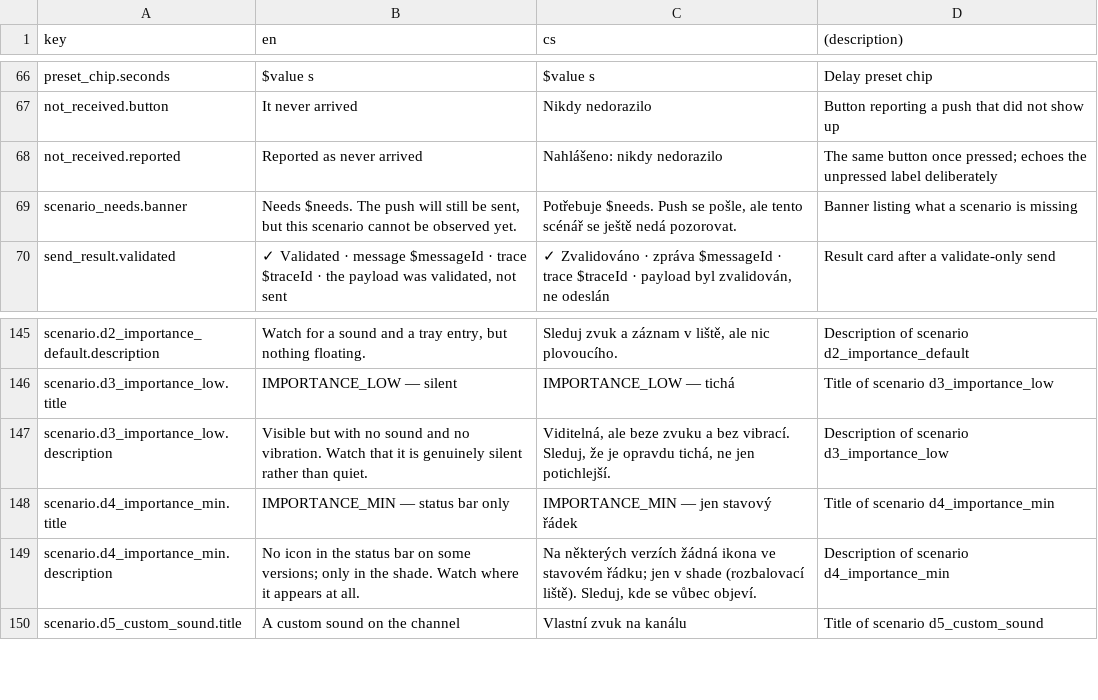
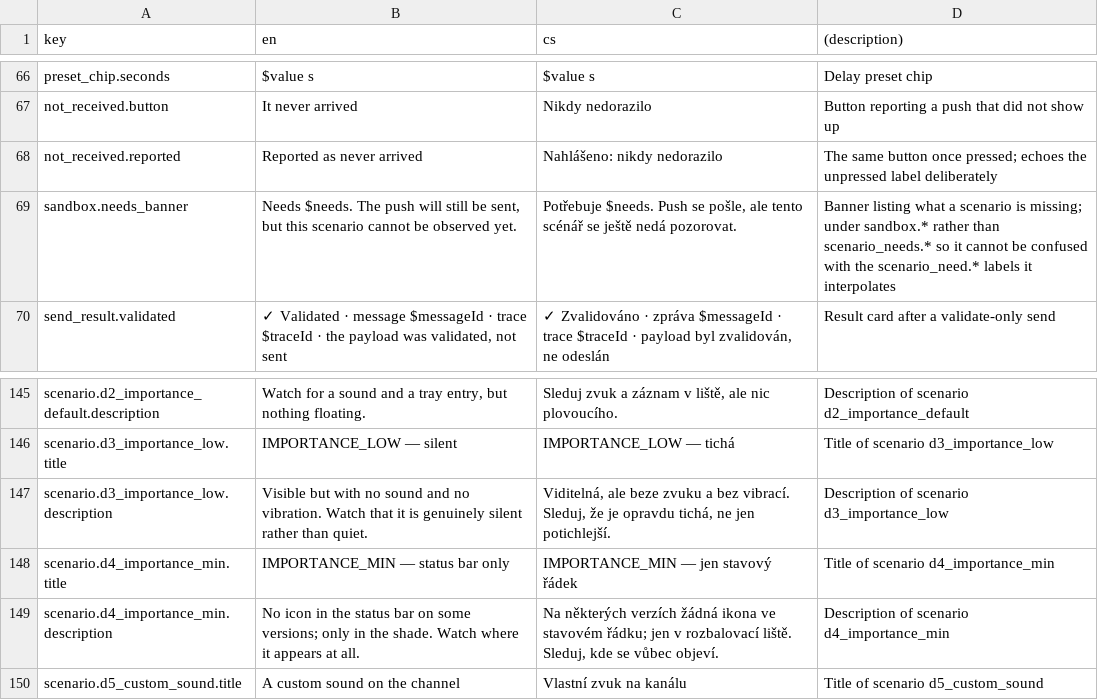
Before and after one commit to netglade/fcm_playground, a CSV file: apps/fcm_app/lib/i18n/strings.i18n.csv, drawn as a sheet; only a part is shown, gaps mark what is left out.

```diff
--- a/apps/fcm_app/lib/i18n/strings.i18n.csv
+++ b/apps/fcm_app/lib/i18n/strings.i18n.csv
@@ -70,3 +70,3 @@ not_received.button,It never arrived,Nikdy nedorazilo,Button reporting a push th
 not_received.reported,Reported as never arrived,"Nahlášeno: nikdy nedorazilo",The same button once pressed; echoes the unpressed label deliberately
-scenario_needs.banner,"Needs $needs. The push will still be sent, but this scenario cannot be observed yet.","Potřebuje $needs. Push se pošle, ale tento scénář se ještě nedá pozorovat.",Banner listing what a scenario is missing
+sandbox.needs_banner,"Needs $needs. The push will still be sent, but this scenario cannot be observed yet.","Potřebuje $needs. Push se pošle, ale tento scénář se ještě nedá pozorovat.","Banner listing what a scenario is missing; under sandbox.* rather than scenario_needs.* so it cannot be confused with the scenario_need.* labels it interpolates"
 send_result.validated,"✓ Validated · message $messageId · trace $traceId · the payload was validated, not sent","✓ Zvalidováno · zpráva $messageId · trace $traceId · payload byl zvalidován, ne odeslán",Result card after a validate-only send
@@ -154,3 +154,3 @@ scenario.d3_importance_low.description,Visible but with no sound and no vibratio
 scenario.d4_importance_min.title,IMPORTANCE_MIN — status bar only,IMPORTANCE_MIN — jen stavový řádek,Title of scenario d4_importance_min
-scenario.d4_importance_min.description,No icon in the status bar on some versions; only in the shade. Watch where it appears at all.,"Na některých verzích žádná ikona ve stavovém řádku; jen v shade (rozbalovací liště). Sleduj, kde se vůbec objeví.",Description of scenario d4_importance_min
+scenario.d4_importance_min.description,No icon in the status bar on some versions; only in the shade. Watch where it appears at all.,"Na některých verzích žádná ikona ve stavovém řádku; jen v rozbalovací liště. Sleduj, kde se vůbec objeví.",Description of scenario d4_importance_min
 scenario.d5_custom_sound.title,A custom sound on the channel,Vlastní zvuk na kanálu,Title of scenario d5_custom_sound
```
Also changed, not shown: 40 other files.
